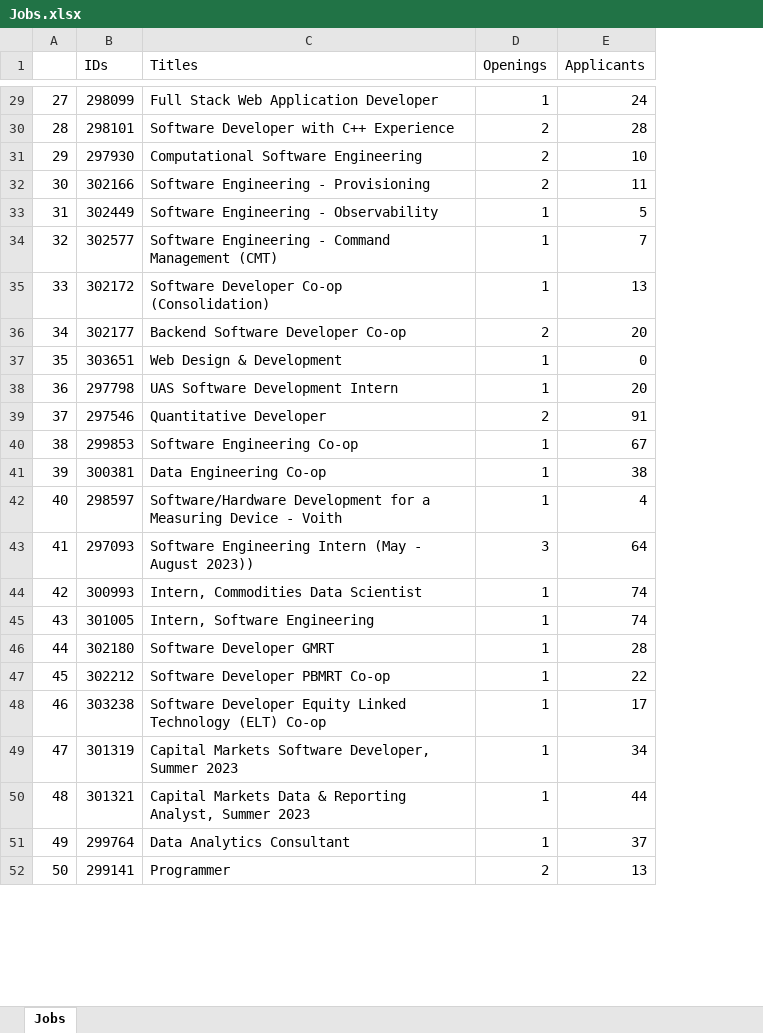
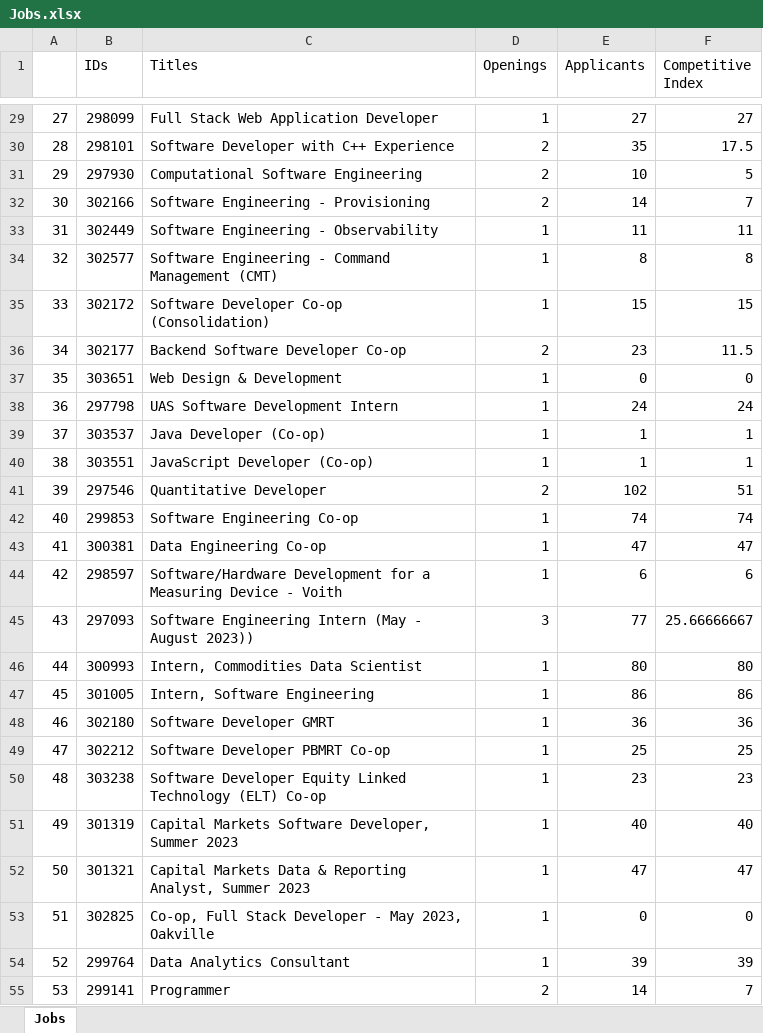
Before and after one commit to JP-902130/WaterlooWorks-Simplified, an Excel workbook: Jobs.xlsx, sheet Jobs, drawn as a sheet; only a part is shown, gaps mark what is left out; values as stored, in another font and other column widths than the file's, no cell formats; addresses are those after the commit; the diff covers the shown part only; the diff names each change by its address in the sheet, - before the commit and + after, or states it on an @@ line.

Commit message:
index calculated

```diff
--- a/Jobs.xlsx (sheet Jobs)
+++ b/Jobs.xlsx (sheet Jobs)
+column F (Competitive Index), rows 29-38: 27 | 17.5 | 5 | 7 | 11 | 8 | 15 | 11.5 | 0 | 24; rows 41-52: 51 | 74 | 47 | 6 | 25.66666667 | 80 | 86 | 36 | 25 | 23 | 40 | 47; rows 54-55: 39 | 7
-E29 (Applicants): 24
+E29 (Applicants): 27
-E30 (Applicants): 28
+E30 (Applicants): 35
-E32 (Applicants): 11
+E32 (Applicants): 14
-E33 (Applicants): 5
+E33 (Applicants): 11
-E34 (Applicants): 7
+E34 (Applicants): 8
-E35 (Applicants): 13
+E35 (Applicants): 15
-E36 (Applicants): 20
+E36 (Applicants): 23
-E38 (Applicants): 20
+E38 (Applicants): 24
+row 39: 37 | 303537 | Java Developer (Co-op) | 1 | 1 | 1
+row 40: 38 | 303551 | JavaScript Developer (Co-op) | 1 | 1 | 1
@@ column A renumbered from row 41 down @@
-E41 (Applicants): 91
+E41 (Applicants): 102
-E42 (Applicants): 67
+E42 (Applicants): 74
-E43 (Applicants): 38
+E43 (Applicants): 47
-E44 (Applicants): 4
+E44 (Applicants): 6
-E45 (Applicants): 64
+E45 (Applicants): 77
-E46 (Applicants): 74
+E46 (Applicants): 80
-E47 (Applicants): 74
+E47 (Applicants): 86
-E48 (Applicants): 28
+E48 (Applicants): 36
-E49 (Applicants): 22
+E49 (Applicants): 25
-E50 (Applicants): 17
+E50 (Applicants): 23
-E51 (Applicants): 34
+E51 (Applicants): 40
-E52 (Applicants): 44
+E52 (Applicants): 47
+row 53: 51 | 302825 | Co-op, Full Stack Developer - May 2023, Oakville | 1 | 0 | 0
-E54 (Applicants): 37
+E54 (Applicants): 39
-E55 (Applicants): 13
+E55 (Applicants): 14
```
Also changed, not shown: 29 added rows and 333 edited cells elsewhere in this sheet, cell formats, 2 other files.
